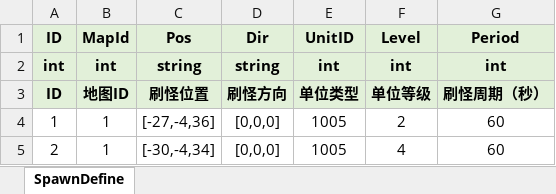
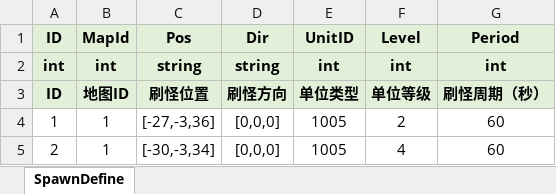
Before and after one commit to fuyouawa/MMORPG, an Excel workbook: SERVER/Common/Data/excel/SpawnDefine.xlsx, sheet SpawnDefine, drawn as a sheet; values as stored, in another font and other column widths than the file's, no borders; the diff names each change by its address in the sheet, - before the commit and + after, or states it on an @@ line.

```diff
--- a/SERVER/Common/Data/excel/SpawnDefine.xlsx (sheet SpawnDefine)
+++ b/SERVER/Common/Data/excel/SpawnDefine.xlsx (sheet SpawnDefine)
-C4 (Pos): [-27,-4,36]
+C4 (Pos): [-27,-3,36]
-C5 (Pos): [-30,-4,34]
+C5 (Pos): [-30,-3,34]
```
Also changed, not shown: SERVER/Common/Data/excel/UnitDefine.xlsx, 16 other files.
